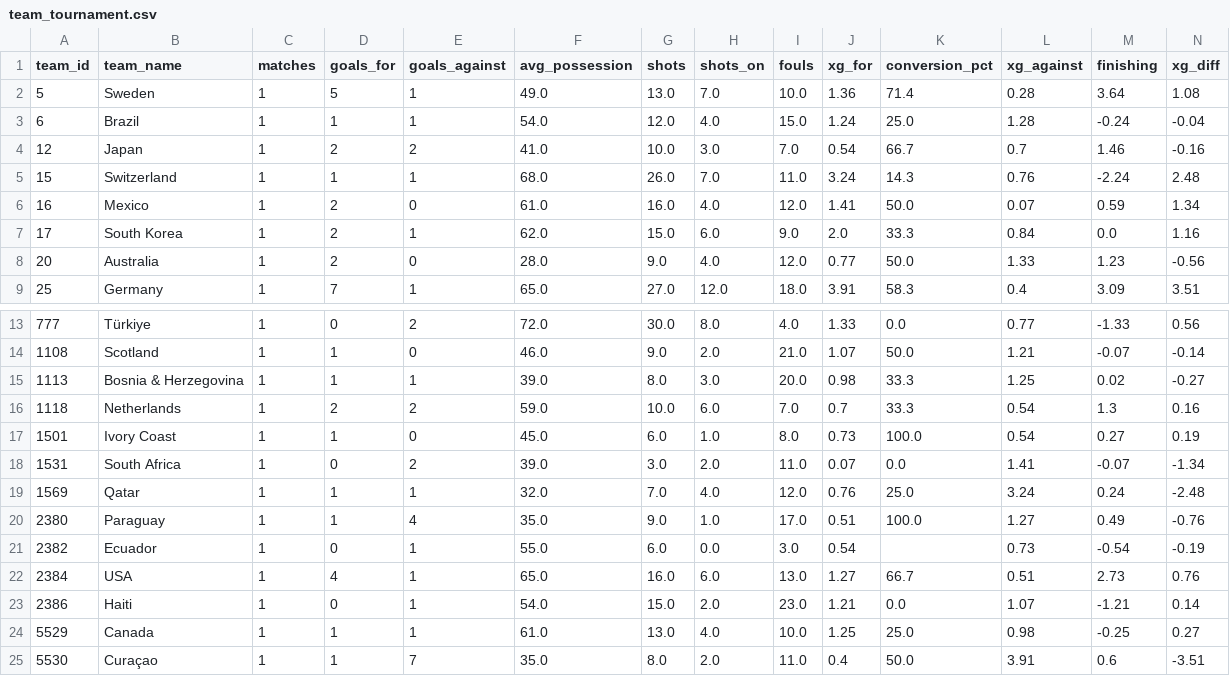
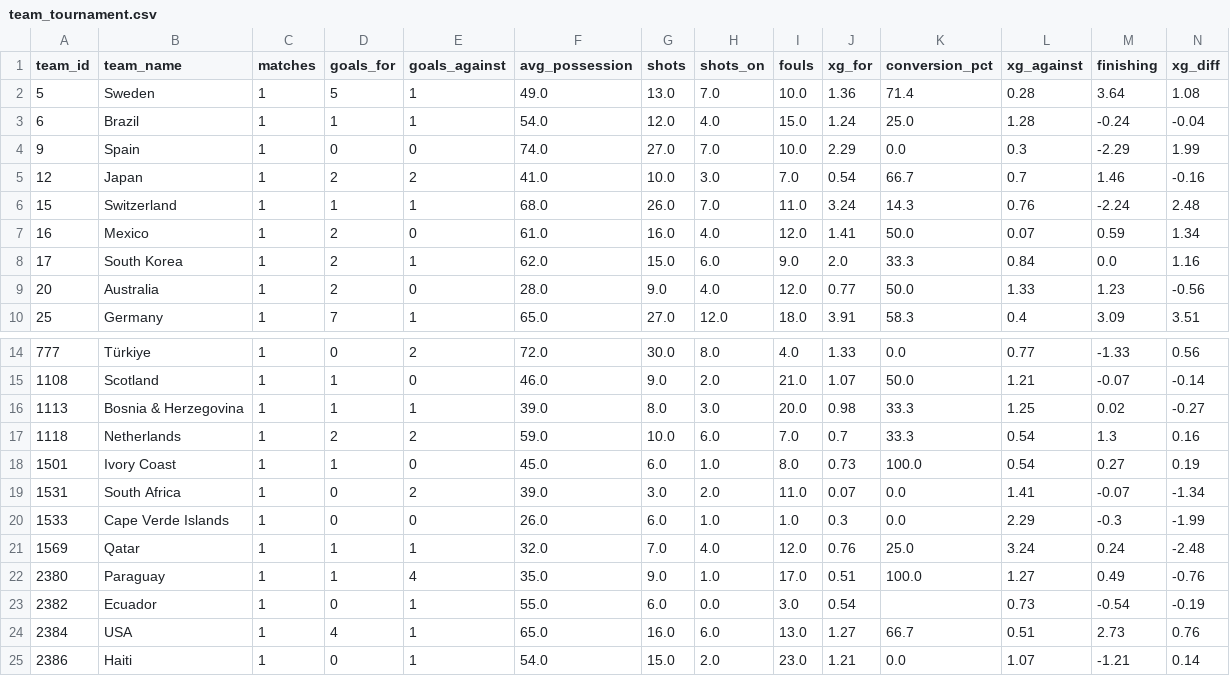
Before and after one commit to elchadiD/wc2026-dataset, a CSV file: data/_latest/team_tournament.csv, drawn as a sheet; only a part is shown, gaps mark what is left out; the shorter side is filled out with more unchanged rows; rows hold the shown columns only; the diff names each change by its address in the sheet, - before the commit and + after, or states it on an @@ line.

```diff
--- a/data/_latest/team_tournament.csv
+++ b/data/_latest/team_tournament.csv
+row 4: 9 | Spain | 1 | 0 | 0 | 74.0 | 27.0 | 7.0 | 10.0 | 2.29 | 0.0 | 0.3 | -2.29 | 1.99
+row 20: 1533 | Cape Verde Islands | 1 | 0 | 0 | 26.0 | 6.0 | 1.0 | 1.0 | 0.3 | 0.0 | 2.29 | -0.3 | -1.99
```
Also changed, not shown: data/_latest/player_tournament.csv, 10 other files.
